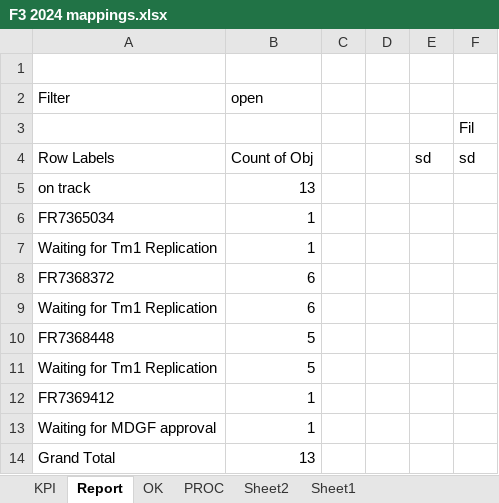
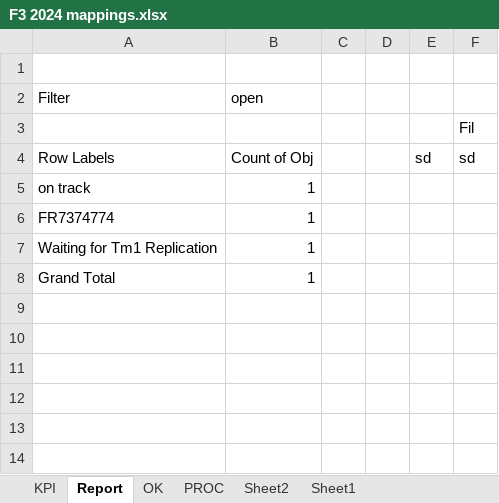
Before and after one commit to violencepierre/GCOH-Tickets-for-Processing, an Excel workbook: F3 2024 mappings.xlsx, sheet Report, drawn as a sheet; values as stored, in another font and other column widths than the file's, no borders; removed rows and columns are numbered as before the commit, all else as after; the diff names each change by its address in the sheet, - before the commit and + after, or states it on an @@ line.

```diff
--- a/F3 2024 mappings.xlsx (sheet Report)
+++ b/F3 2024 mappings.xlsx (sheet Report)
-B5 (open): 13
+B5 (open): 1
-A6 (Filter): FR7365034
+A6 (Filter): FR7374774
-row 8: FR7368372 | 6
-row 9: Waiting for Tm1 Replication | 6
-row 10: FR7368448 | 5
-row 11: Waiting for Tm1 Replication | 5
-row 12: FR7369412 | 1
-row 13: Waiting for MDGF approval | 1
-B8 (open): 13
+B8 (open): 1
```
Also changed, not shown: sheet PROC, sheet OK, hidden cells, Inputs/PyDump.xlsx, 1 other file.
